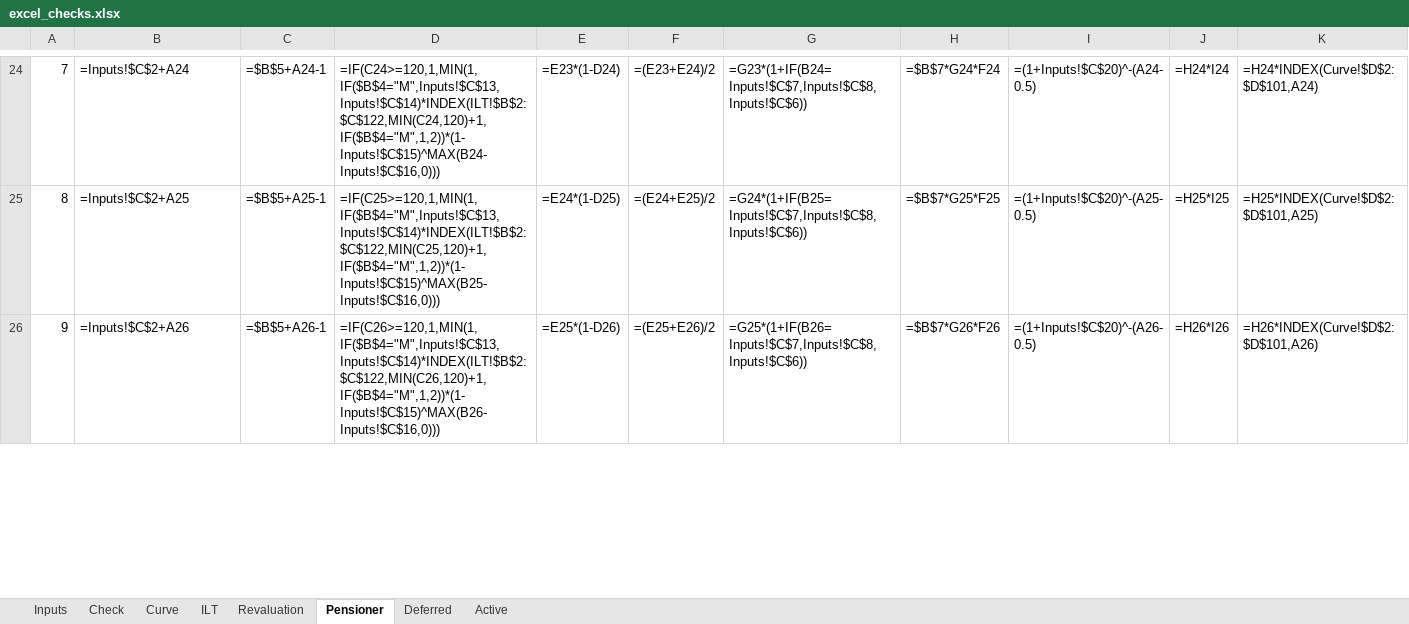
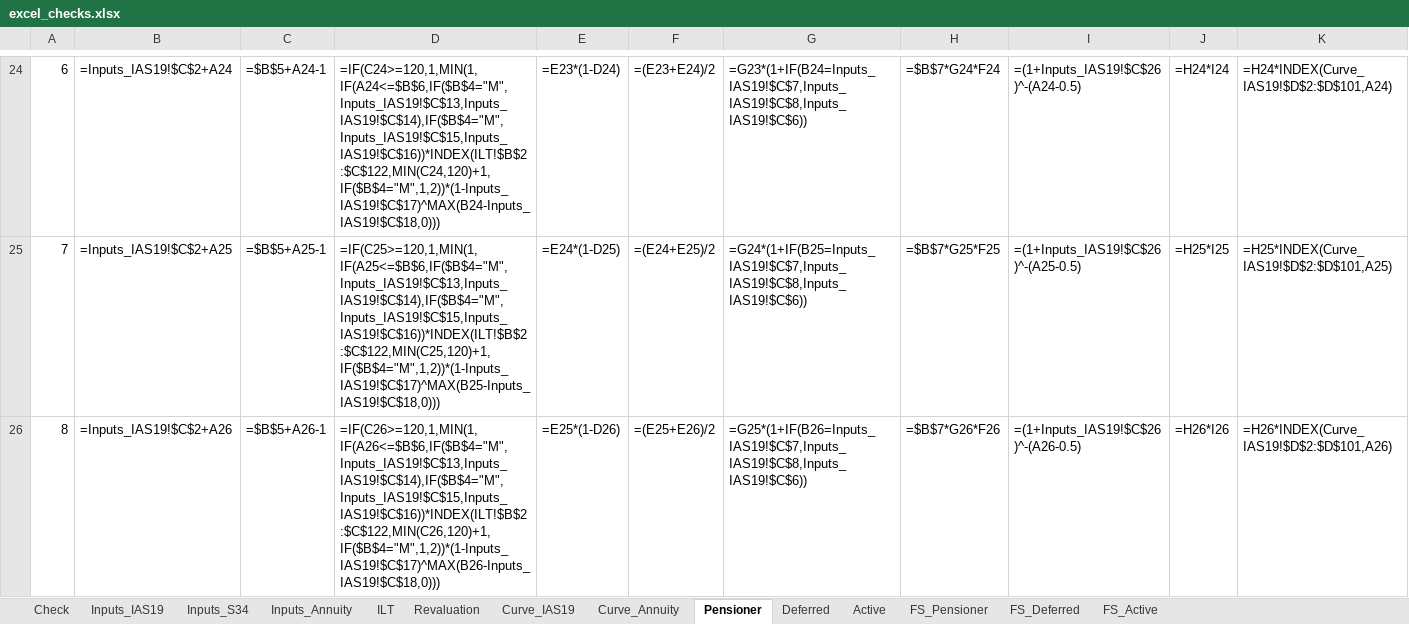
Before and after one commit to pnlync/db-pension, an Excel workbook: validation/excel_checks.xlsx, sheet Pensioner, drawn as a sheet; only a part is shown, gaps mark what is left out; values as stored, in another font and other column widths than the file's, no borders; formulas without a stored value are shown as written; the diff covers the shown part only; the diff names each change by its address in the sheet, - before the commit and + after, or states it on an @@ line.

```diff
--- a/validation/excel_checks.xlsx (sheet Pensioner)
+++ b/validation/excel_checks.xlsx (sheet Pensioner)
-sheet tab: Curve
+sheet tab: Inputs_S34
-sheet tab: Inputs
+sheet tab: Inputs_IAS19
+sheet tab: Inputs_Annuity
+sheet tab: Curve_IAS19
+sheet tab: Curve_Annuity
+sheet tab: FS_Pensioner
+sheet tab: FS_Deferred
+sheet tab: FS_Active
@@ column A renumbered between rows 19 and 47 @@
-B24: =Inputs!$C$2+A24
+B24: =Inputs_IAS19!$C$2+A24
-D24: =IF(C24>=120,1,MIN(1,IF($B$4="M",Inputs!$C$13,Inputs!$C$14)*INDEX(ILT!$B$2:$C$122,MIN(C24,120)+1,IF($B$4="M",1,2))*(1-Inputs!$C$15)^MAX(B24-Inputs!$C$16,0)))
+D24: =IF(C24>=120,1,MIN(1,IF(A24<=$B$6,IF($B$4="M",Inputs_IAS19!$C$13,Inputs_IAS19!$C$14),IF($B$4="M",Inputs_IAS19!$C$15,Inputs_IAS19!$C$16))*INDEX(ILT!$B$2:$C$122,MIN(C24,120)+1,IF($B$4="M",1,2))*(1-Inputs_IAS19!$C$17)^MAX(B24-Inputs_IAS19!$C$18,0)))
-G24: =G23*(1+IF(B24=Inputs!$C$7,Inputs!$C$8,Inputs!$C$6))
+G24: =G23*(1+IF(B24=Inputs_IAS19!$C$7,Inputs_IAS19!$C$8,Inputs_IAS19!$C$6))
-I24: =(1+Inputs!$C$20)^-(A24-0.5)
+I24: =(1+Inputs_IAS19!$C$26)^-(A24-0.5)
-K24: =H24*INDEX(Curve!$D$2:$D$101,A24)
+K24: =H24*INDEX(Curve_IAS19!$D$2:$D$101,A24)
-B25: =Inputs!$C$2+A25
+B25: =Inputs_IAS19!$C$2+A25
-D25: =IF(C25>=120,1,MIN(1,IF($B$4="M",Inputs!$C$13,Inputs!$C$14)*INDEX(ILT!$B$2:$C$122,MIN(C25,120)+1,IF($B$4="M",1,2))*(1-Inputs!$C$15)^MAX(B25-Inputs!$C$16,0)))
+D25: =IF(C25>=120,1,MIN(1,IF(A25<=$B$6,IF($B$4="M",Inputs_IAS19!$C$13,Inputs_IAS19!$C$14),IF($B$4="M",Inputs_IAS19!$C$15,Inputs_IAS19!$C$16))*INDEX(ILT!$B$2:$C$122,MIN(C25,120)+1,IF($B$4="M",1,2))*(1-Inputs_IAS19!$C$17)^MAX(B25-Inputs_IAS19!$C$18,0)))
-G25: =G24*(1+IF(B25=Inputs!$C$7,Inputs!$C$8,Inputs!$C$6))
+G25: =G24*(1+IF(B25=Inputs_IAS19!$C$7,Inputs_IAS19!$C$8,Inputs_IAS19!$C$6))
-I25: =(1+Inputs!$C$20)^-(A25-0.5)
+I25: =(1+Inputs_IAS19!$C$26)^-(A25-0.5)
-K25: =H25*INDEX(Curve!$D$2:$D$101,A25)
+K25: =H25*INDEX(Curve_IAS19!$D$2:$D$101,A25)
-B26: =Inputs!$C$2+A26
+B26: =Inputs_IAS19!$C$2+A26
-D26: =IF(C26>=120,1,MIN(1,IF($B$4="M",Inputs!$C$13,Inputs!$C$14)*INDEX(ILT!$B$2:$C$122,MIN(C26,120)+1,IF($B$4="M",1,2))*(1-Inputs!$C$15)^MAX(B26-Inputs!$C$16,0)))
+D26: =IF(C26>=120,1,MIN(1,IF(A26<=$B$6,IF($B$4="M",Inputs_IAS19!$C$13,Inputs_IAS19!$C$14),IF($B$4="M",Inputs_IAS19!$C$15,Inputs_IAS19!$C$16))*INDEX(ILT!$B$2:$C$122,MIN(C26,120)+1,IF($B$4="M",1,2))*(1-Inputs_IAS19!$C$17)^MAX(B26-Inputs_IAS19!$C$18,0)))
-G26: =G25*(1+IF(B26=Inputs!$C$7,Inputs!$C$8,Inputs!$C$6))
+G26: =G25*(1+IF(B26=Inputs_IAS19!$C$7,Inputs_IAS19!$C$8,Inputs_IAS19!$C$6))
-I26: =(1+Inputs!$C$20)^-(A26-0.5)
+I26: =(1+Inputs_IAS19!$C$26)^-(A26-0.5)
-K26: =H26*INDEX(Curve!$D$2:$D$101,A26)
+K26: =H26*INDEX(Curve_IAS19!$D$2:$D$101,A26)
```
Also changed, not shown: other rows of this sheet, sheet Active, sheet Inputs_S34, sheet Deferred, sheet Check, 16 other files.
